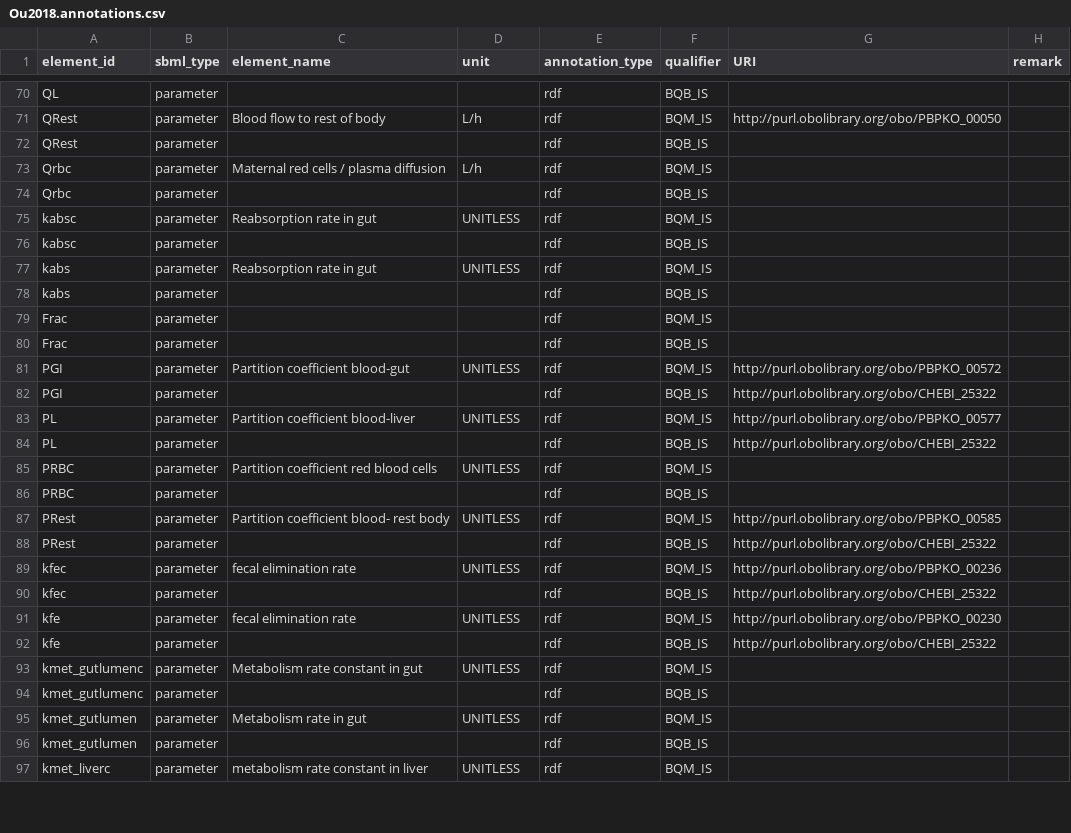
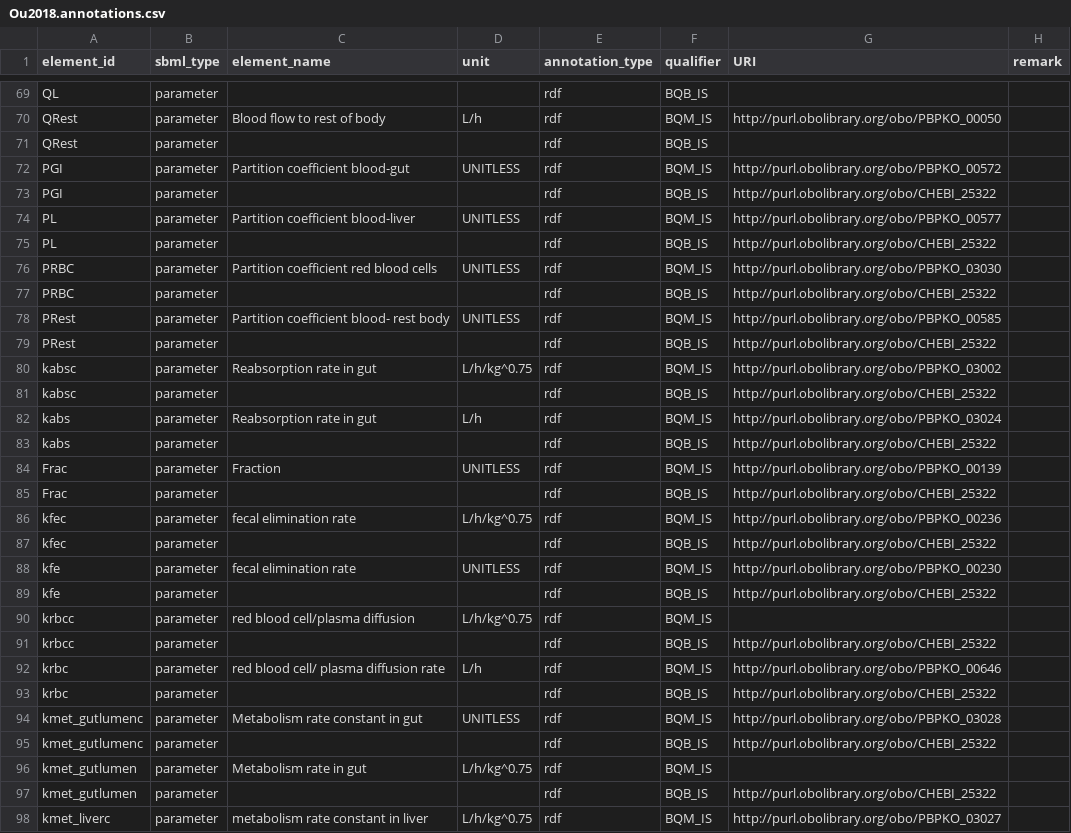
Before and after one commit to fair-pbk/exposure-route-pbk-models, a CSV file: models/oral/Heavy Metals/Ou2018/Ou2018.annotations.csv, drawn as a sheet; only a part is shown, gaps mark what is left out; the diff covers the shown part only.

```diff
--- a/models/oral/Heavy Metals/Ou2018/Ou2018.annotations.csv
+++ b/models/oral/Heavy Metals/Ou2018/Ou2018.annotations.csv
@@ -72,10 +71,2 @@ QRest,parameter,Blood flow to rest of body,L/h,rdf,BQM_IS,http://purl.obolibrary
 QRest,parameter,,,rdf,BQB_IS,,
-Qrbc,parameter,Maternal red cells / plasma diffusion　,L/h,rdf,BQM_IS,,
-Qrbc,parameter,,,rdf,BQB_IS,,
-kabsc,parameter,Reabsorption rate in gut,UNITLESS,rdf,BQM_IS,,
-kabsc,parameter,,,rdf,BQB_IS,,
-kabs,parameter,Reabsorption rate in gut,UNITLESS,rdf,BQM_IS,,
-kabs,parameter,,,rdf,BQB_IS,,
-Frac,parameter,,,rdf,BQM_IS,,
-Frac,parameter,,,rdf,BQB_IS,,
 PGI,parameter,Partition coefficient blood-gut,UNITLESS,rdf,BQM_IS,http://purl.obolibrary.org/obo/PBPKO_00572,
@@ -84,7 +75,13 @@ PL,parameter,Partition coefficient blood-liver,UNITLESS,rdf,BQM_IS,http://purl.o
 PL,parameter,,,rdf,BQB_IS,http://purl.obolibrary.org/obo/CHEBI_25322,
-PRBC,parameter,Partition coefficient red blood cells,UNITLESS,rdf,BQM_IS,,
-PRBC,parameter,,,rdf,BQB_IS,,
+PRBC,parameter,Partition coefficient red blood cells,UNITLESS,rdf,BQM_IS,http://purl.obolibrary.org/obo/PBPKO_03030,
+PRBC,parameter,,,rdf,BQB_IS,http://purl.obolibrary.org/obo/CHEBI_25322,
 PRest,parameter,Partition coefficient blood- rest body,UNITLESS,rdf,BQM_IS,http://purl.obolibrary.org/obo/PBPKO_00585,
 PRest,parameter,,,rdf,BQB_IS,http://purl.obolibrary.org/obo/CHEBI_25322,
-kfec,parameter,fecal elimination rate,UNITLESS,rdf,BQM_IS,http://purl.obolibrary.org/obo/PBPKO_00236,
+kabsc,parameter,Reabsorption rate in gut,L/h/kg^0.75,rdf,BQM_IS,http://purl.obolibrary.org/obo/PBPKO_03002,
+kabsc,parameter,,,rdf,BQB_IS,http://purl.obolibrary.org/obo/CHEBI_25322,
+kabs,parameter,Reabsorption rate in gut,L/h,rdf,BQM_IS,http://purl.obolibrary.org/obo/PBPKO_03024,
+kabs,parameter,,,rdf,BQB_IS,http://purl.obolibrary.org/obo/CHEBI_25322,
+Frac,parameter,Fraction,UNITLESS,rdf,BQM_IS,http://purl.obolibrary.org/obo/PBPKO_00139,
+Frac,parameter,,,rdf,BQB_IS,http://purl.obolibrary.org/obo/CHEBI_25322,
+kfec,parameter,fecal elimination rate,L/h/kg^0.75,rdf,BQM_IS,http://purl.obolibrary.org/obo/PBPKO_00236,
 kfec,parameter,,,rdf,BQB_IS,http://purl.obolibrary.org/obo/CHEBI_25322,
@@ -92,6 +89,10 @@ kfe,parameter,fecal elimination rate,UNITLESS,rdf,BQM_IS,http://purl.obolibrary.
 kfe,parameter,,,rdf,BQB_IS,http://purl.obolibrary.org/obo/CHEBI_25322,
-kmet_gutlumenc,parameter,Metabolism rate constant in gut,UNITLESS,rdf,BQM_IS,,
-kmet_gutlumenc,parameter,,,rdf,BQB_IS,,
-kmet_gutlumen,parameter,Metabolism rate in gut,UNITLESS,rdf,BQM_IS,,
-kmet_gutlumen,parameter,,,rdf,BQB_IS,,
-kmet_liverc,parameter,metabolism rate constant in liver,UNITLESS,rdf,BQM_IS,,
+krbcc,parameter,red blood cell/plasma diffusion,L/h/kg^0.75,rdf,BQM_IS,,
+krbcc,parameter,,,rdf,BQB_IS,http://purl.obolibrary.org/obo/CHEBI_25322,
+krbc,parameter,red blood cell/ plasma diffusion rate,L/h,rdf,BQM_IS,http://purl.obolibrary.org/obo/PBPKO_00646,
+krbc,parameter,,,rdf,BQB_IS,http://purl.obolibrary.org/obo/CHEBI_25322,
+kmet_gutlumenc,parameter,Metabolism rate constant in gut,UNITLESS,rdf,BQM_IS,http://purl.obolibrary.org/obo/PBPKO_03028,
+kmet_gutlumenc,parameter,,,rdf,BQB_IS,http://purl.obolibrary.org/obo/CHEBI_25322,
+kmet_gutlumen,parameter,Metabolism rate in gut,L/h/kg^0.75,rdf,BQM_IS,,
+kmet_gutlumen,parameter,,,rdf,BQB_IS,http://purl.obolibrary.org/obo/CHEBI_25322,
+kmet_liverc,parameter,metabolism rate constant in liver,L/h/kg^0.75,rdf,BQM_IS,http://purl.obolibrary.org/obo/PBPKO_03027,
```
Also changed, not shown: 1 added row, 2 removed rows and 17 edited cells elsewhere in this file, models/oral/Heavy Metals/Pouillot2022/Pouillot2022.params.csv, models/oral/Mycotoxins/Gilbert_Sandoval/Gilbert_Sandoval.annotations.csv, 48 other files.
